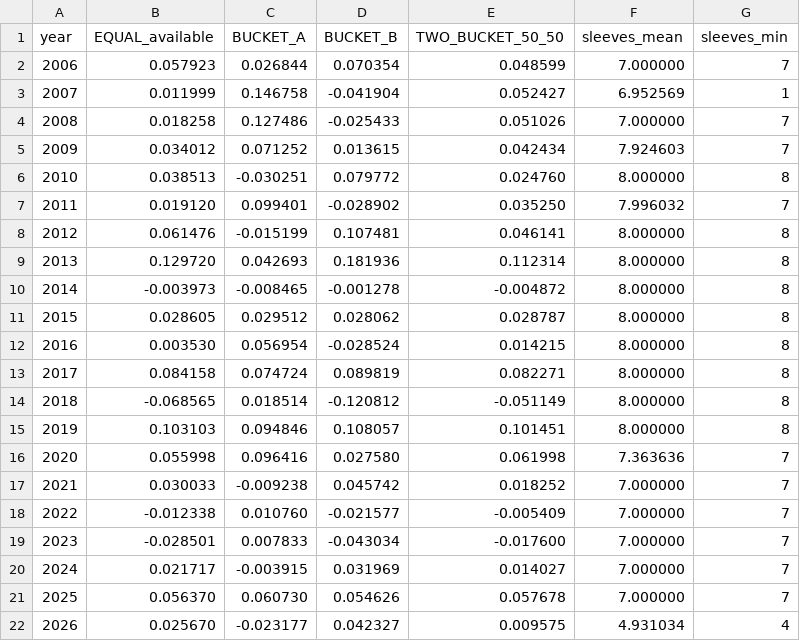
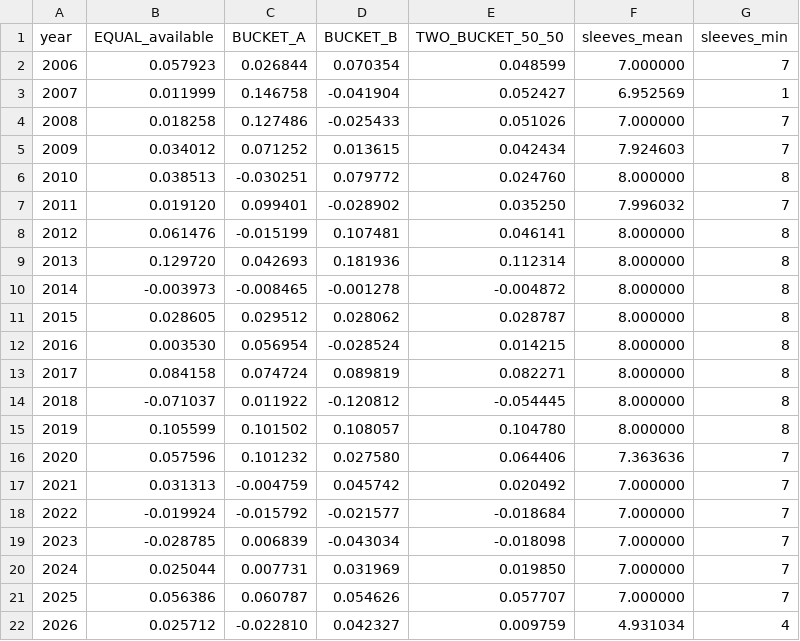
Before and after one commit to alimardon123/Strat_Day, a CSV file: out/own_account_by_year.csv, drawn as a sheet.

```diff
--- a/out/own_account_by_year.csv
+++ b/out/own_account_by_year.csv
@@ -13,10 +13,10 @@ year,EQUAL_available,BUCKET_A,BUCKET_B,TWO_BUCKET_50_50,sleeves_mean,sleeves_min
 2017,0.084158,0.074724,0.089819,0.082271,8.000000,8
-2018,-0.068565,0.018514,-0.120812,-0.051149,8.000000,8
-2019,0.103103,0.094846,0.108057,0.101451,8.000000,8
-2020,0.055998,0.096416,0.027580,0.061998,7.363636,7
-2021,0.030033,-0.009238,0.045742,0.018252,7.000000,7
-2022,-0.012338,0.010760,-0.021577,-0.005409,7.000000,7
-2023,-0.028501,0.007833,-0.043034,-0.017600,7.000000,7
-2024,0.021717,-0.003915,0.031969,0.014027,7.000000,7
-2025,0.056370,0.060730,0.054626,0.057678,7.000000,7
-2026,0.025670,-0.023177,0.042327,0.009575,4.931034,4
+2018,-0.071037,0.011922,-0.120812,-0.054445,8.000000,8
+2019,0.105599,0.101502,0.108057,0.104780,8.000000,8
+2020,0.057596,0.101232,0.027580,0.064406,7.363636,7
+2021,0.031313,-0.004759,0.045742,0.020492,7.000000,7
+2022,-0.019924,-0.015792,-0.021577,-0.018684,7.000000,7
+2023,-0.028785,0.006839,-0.043034,-0.018098,7.000000,7
+2024,0.025044,0.007731,0.031969,0.019850,7.000000,7
+2025,0.056386,0.060787,0.054626,0.057707,7.000000,7
+2026,0.025712,-0.022810,0.042327,0.009759,4.931034,4
```
Also changed, not shown: out/own_account_by_regime.csv, out/own_account_portfolios.csv, 28 other files.
